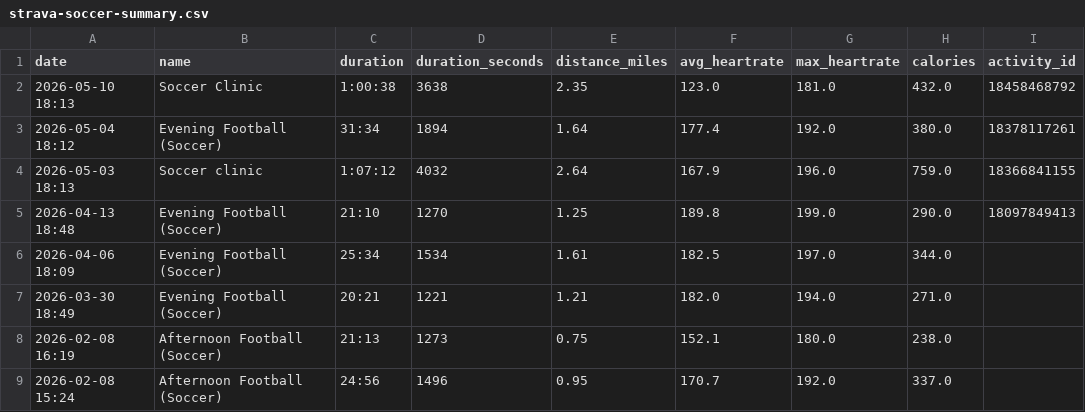
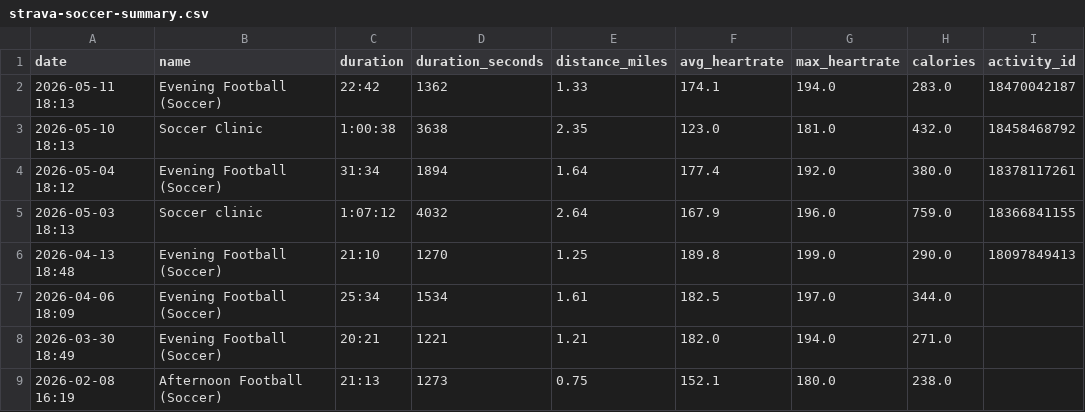
Before and after one commit to malcalakovalski/manu-runs, a CSV file: data/strava-soccer-summary.csv, drawn as a sheet; only a part is shown; the shorter side is filled out with more unchanged rows; the diff names each change by its address in the sheet, - before the commit and + after, or states it on an @@ line.

Commit message:
Update Strava data [skip ci]

```diff
--- a/data/strava-soccer-summary.csv
+++ b/data/strava-soccer-summary.csv
+row 2: 2026-05-11 18:13 | Evening Football (Soccer) | 22:42 | 1362 | 1.33 | 174.1 | 194.0 | 283.0 | 18470042187
```
